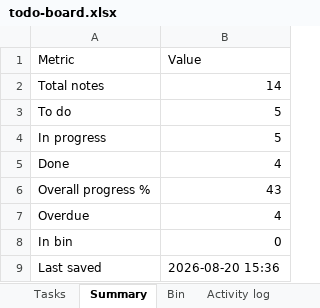
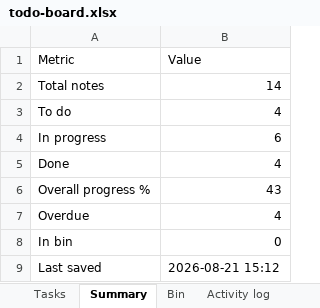
Before and after one commit to akshay0828/To-Do, an Excel workbook: data/todo-board.xlsx, sheet Summary, drawn as a sheet; values as stored, in another font and other column widths than the file's, no borders; the diff names each change by its address in the sheet, - before the commit and + after, or states it on an @@ line.

```diff
--- a/data/todo-board.xlsx (sheet Summary)
+++ b/data/todo-board.xlsx (sheet Summary)
-B3 (Value): 5
+B3 (Value): 4
-B4 (Value): 5
+B4 (Value): 6
-B9 (Value): 2026-08-20 15:36
+B9 (Value): 2026-08-21 15:12
```
Also changed, not shown: sheet Activity log, sheet Tasks.
